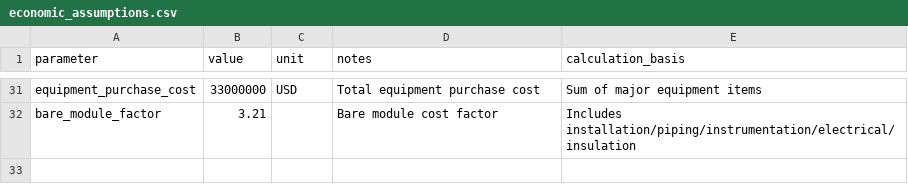
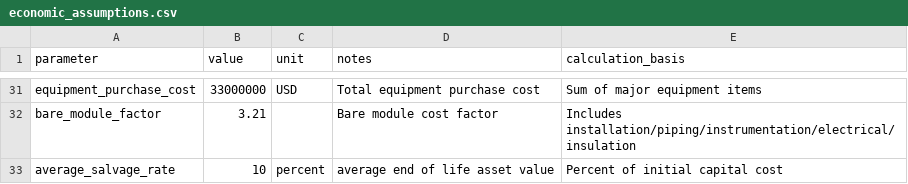
Before and after one commit to adam-ritter/hydrogen-production-TEA, a CSV file: data/economic_assumptions.csv, drawn as a sheet; only a part is shown, gaps mark what is left out; the diff names each change by its address in the sheet, - before the commit and + after, or states it on an @@ line.

Commit message:
csv input updates

```diff
--- a/data/economic_assumptions.csv
+++ b/data/economic_assumptions.csv
+row 33: average_salvage_rate | 10 | percent | average end of life asset value | Percent of initial capital cost
```
